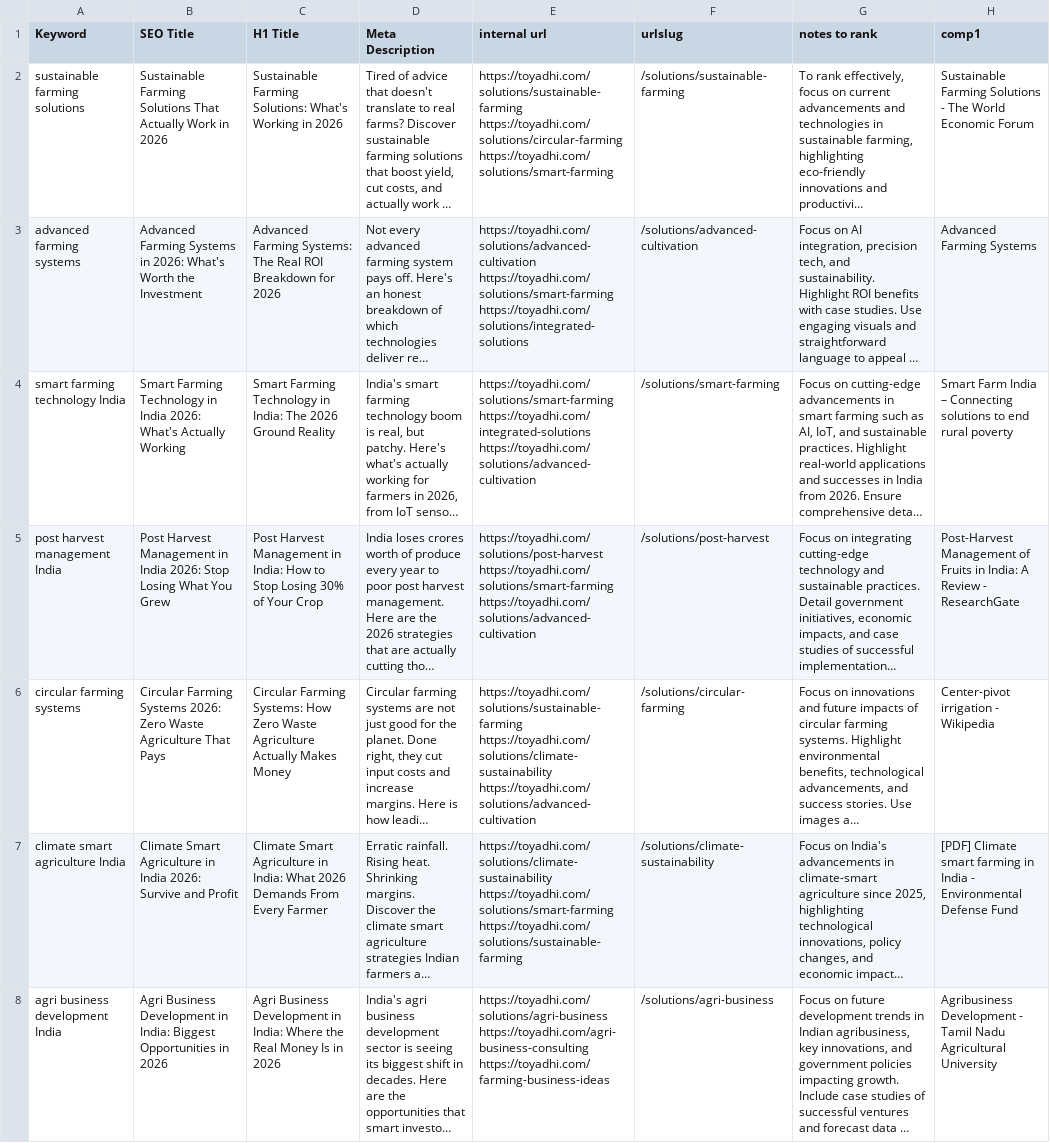
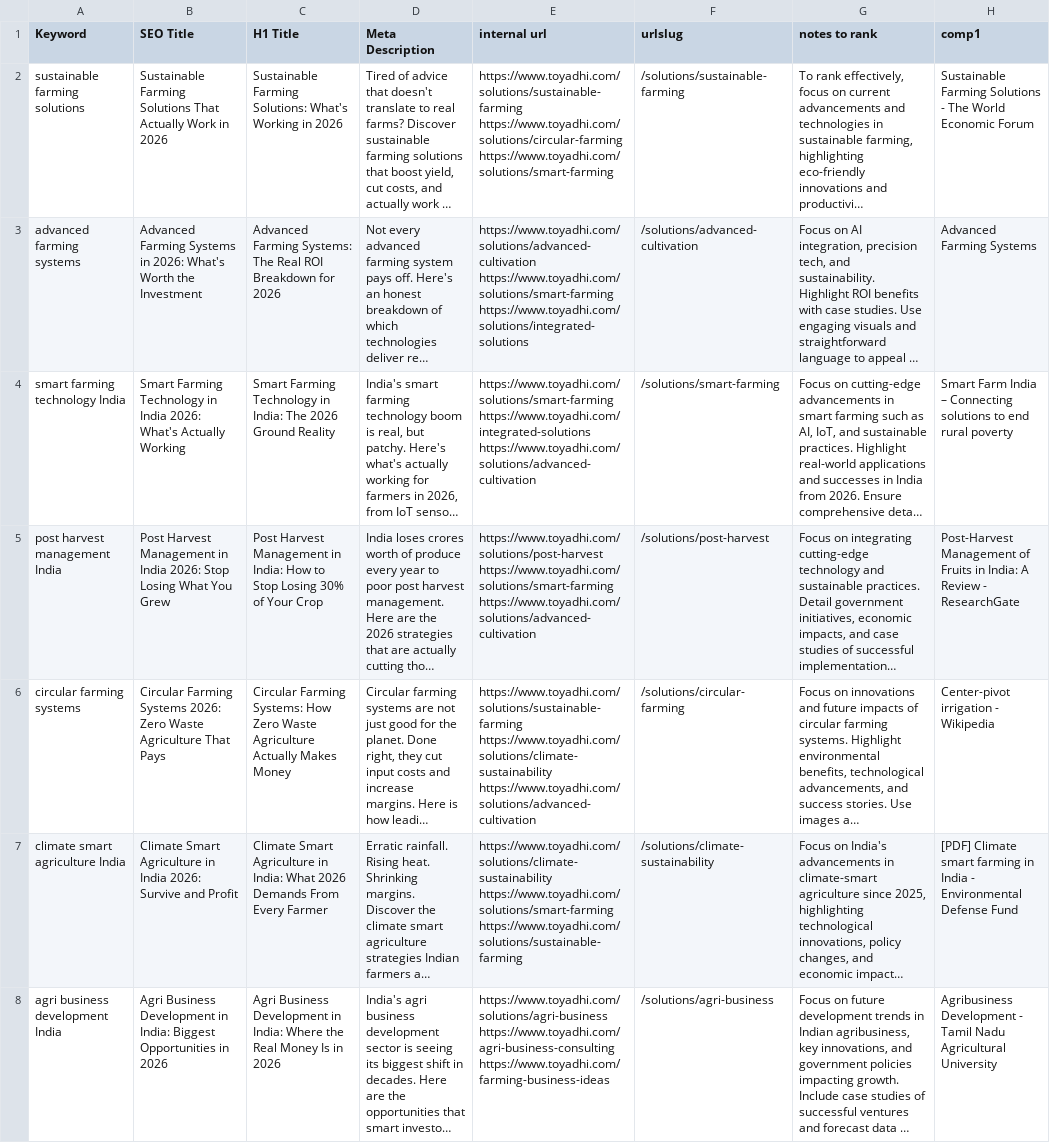
Before and after one commit to shadowmoulic/toyadhi, a CSV file: temp-demo/TOYADHI Website Battle Strategy - Sheet2.csv, drawn as a sheet; only a part is shown; long unchanged cells end in …; ↵ is a line break in a cell; the diff covers the shown part only; the diff names each change by its address in the sheet, - before the commit and + after, or states it on an @@ line.

```diff
--- a/temp-demo/TOYADHI Website Battle Strategy - Sheet2.csv
+++ b/temp-demo/TOYADHI Website Battle Strategy - Sheet2.csv
-E2 (internal url): https://toyadhi.com/solutions/sustainable-farming ↵ https://toyadhi.com/solutions/circular-farming ↵ https://toyadhi.com/solutions/smart-farming
+E2 (internal url): https://www.toyadhi.com/solutions/sustainable-farming ↵ https://www.toyadhi.com/solutions/circular-farming ↵ https://www.toyadhi.com/solutions/smart-farming
-E3 (internal url): https://toyadhi.com/solutions/advanced-cultivation ↵ https://toyadhi.com/solutions/smart-farming ↵ https://toyadhi.com/solutions/integrated-solutions
+E3 (internal url): https://www.toyadhi.com/solutions/advanced-cultivation ↵ https://www.toyadhi.com/solutions/smart-farming ↵ https://www.toyadhi.com/solutions/integrated-solutions
-E4 (internal url): https://toyadhi.com/solutions/smart-farming ↵ https://toyadhi.com/integrated-solutions ↵ https://toyadhi.com/solutions/advanced-cultivation
+E4 (internal url): https://www.toyadhi.com/solutions/smart-farming ↵ https://www.toyadhi.com/integrated-solutions ↵ https://www.toyadhi.com/solutions/advanced-cultivation
-E5 (internal url): https://toyadhi.com/solutions/post-harvest ↵ https://toyadhi.com/solutions/smart-farming ↵ https://toyadhi.com/solutions/advanced-cultivation
+E5 (internal url): https://www.toyadhi.com/solutions/post-harvest ↵ https://www.toyadhi.com/solutions/smart-farming ↵ https://www.toyadhi.com/solutions/advanced-cultivation
-E6 (internal url): https://toyadhi.com/solutions/sustainable-farming ↵ https://toyadhi.com/solutions/climate-sustainability ↵ https://toyadhi.com/solutions/advanced-cultivation
+E6 (internal url): https://www.toyadhi.com/solutions/sustainable-farming ↵ https://www.toyadhi.com/solutions/climate-sustainability ↵ https://www.toyadhi.com/solutions/advanced-cultivation
-E7 (internal url): https://toyadhi.com/solutions/climate-sustainability ↵ https://toyadhi.com/solutions/smart-farming ↵ https://toyadhi.com/solutions/sustainable-farming
+E7 (internal url): https://www.toyadhi.com/solutions/climate-sustainability ↵ https://www.toyadhi.com/solutions/smart-farming ↵ https://www.toyadhi.com/solutions/sustainable-farming
-E8 (internal url): https://toyadhi.com/solutions/agri-business ↵ https://toyadhi.com/agri-business-consulting ↵ https://toyadhi.com/farming-business-ideas
+E8 (internal url): https://www.toyadhi.com/solutions/agri-business ↵ https://www.toyadhi.com/agri-business-consulting ↵ https://www.toyadhi.com/farming-business-ideas
```
Also changed, not shown: 18 edited cells elsewhere in this file, 11 other files.
